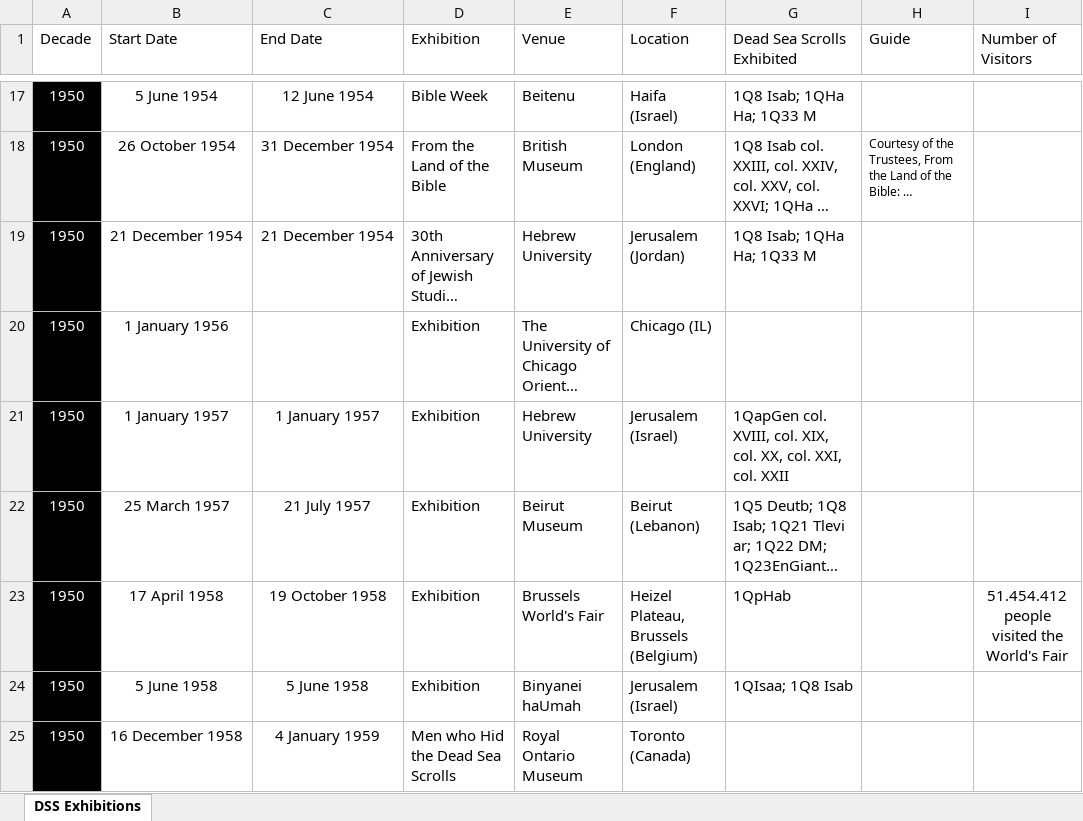
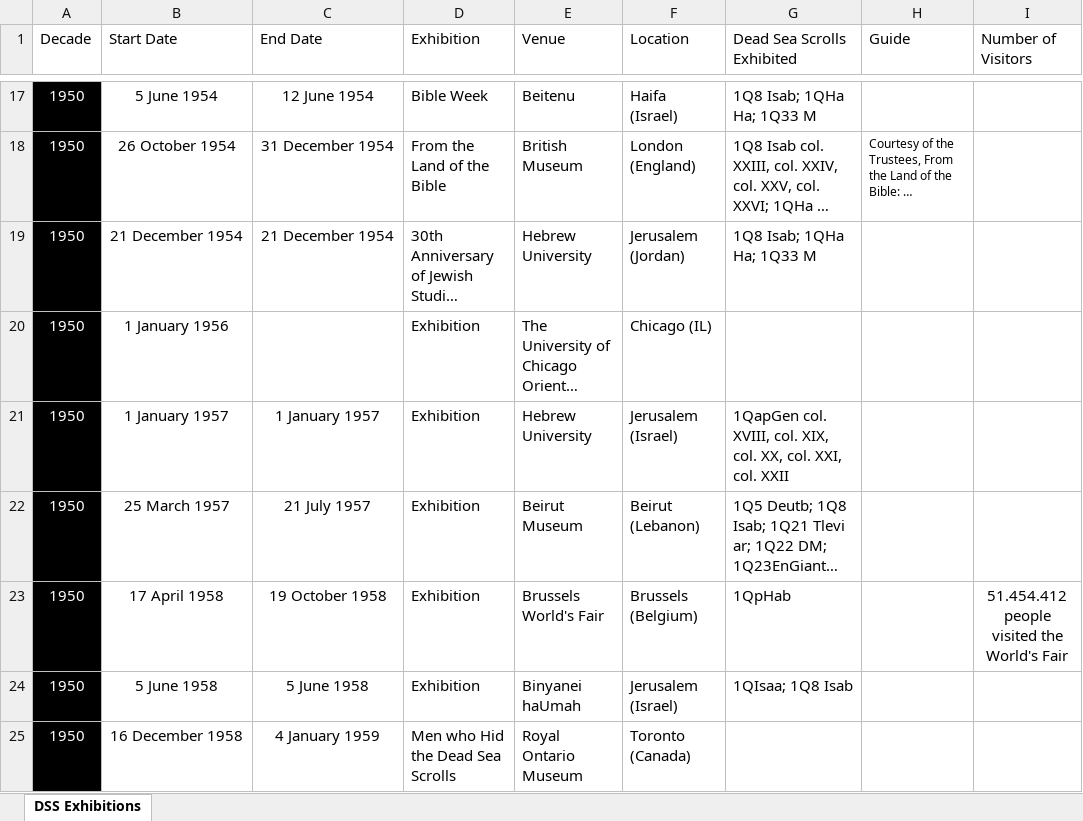
Before and after one commit to hildatobing/lyingpendatabases, an Excel workbook: data/exhibition-v2.xlsx, sheet DSS Exhibitions, drawn as a sheet; only a part is shown, gaps mark what is left out; long unchanged cells end in …; values as stored, in another font and other column widths than the file's, no borders; table styles not drawn; the diff covers the shown part only; the diff names each change by its address in the sheet, - before the commit and + after, or states it on an @@ line.

```diff
--- a/data/exhibition-v2.xlsx (sheet DSS Exhibitions)
+++ b/data/exhibition-v2.xlsx (sheet DSS Exhibitions)
-F23 (Location): Heizel Plateau, Brussels (Belgium)
+F23 (Location): Brussels (Belgium)
```
Also changed, not shown: 14 edited cells elsewhere in this sheet, 1 other file.
